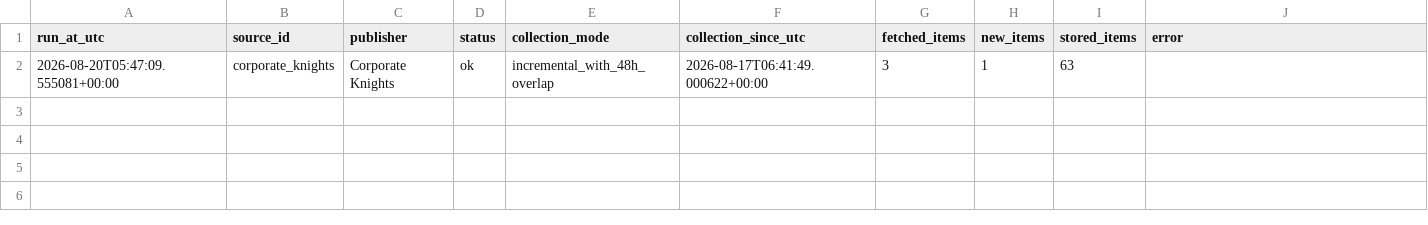
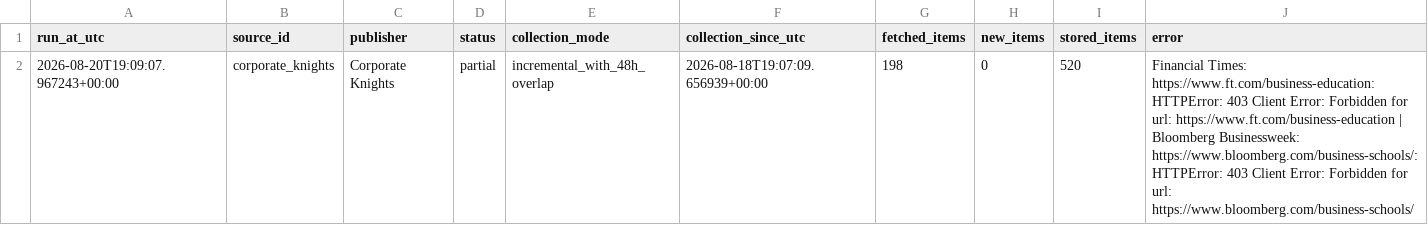
Before and after one commit to olgagaffarova/ESMT_newsflow, a CSV file: data/collector_status.csv, drawn as a sheet; removed rows and columns are numbered as before the commit, all else as after; the diff names each change by its address in the sheet, - before the commit and + after, or states it on an @@ line.

Commit message:
Add additional news sources

```diff
--- a/data/collector_status.csv
+++ b/data/collector_status.csv
-row 2: 2026-08-20T05:47:09.555081+00:00 | corporate_knights | Corporate Knights | ok | incremental_with_48h_overlap | 2026-08-17T06:41:49.000622+00:00 | 3 | 1 | 63
+row 2: 2026-08-20T19:09:07.967243+00:00 | corporate_knights | Corporate Knights | partial | incremental_with_48h_overlap | 2026-08-18T19:07:09.656939+00:00 | 198 | 0 | 520 | Financial Times: https://www.ft.com/business-education: HTTPError: 403 Client Error: Forbidden for url: https://www.ft.com/business-education | Bloomberg Businessweek: https://www.bloomberg.com/business-schools/: HTTPError: 403 Client Error: Forbidden for url: https://www.bloomberg.com/business-schools/
```
Also changed, not shown: 4 other files.
